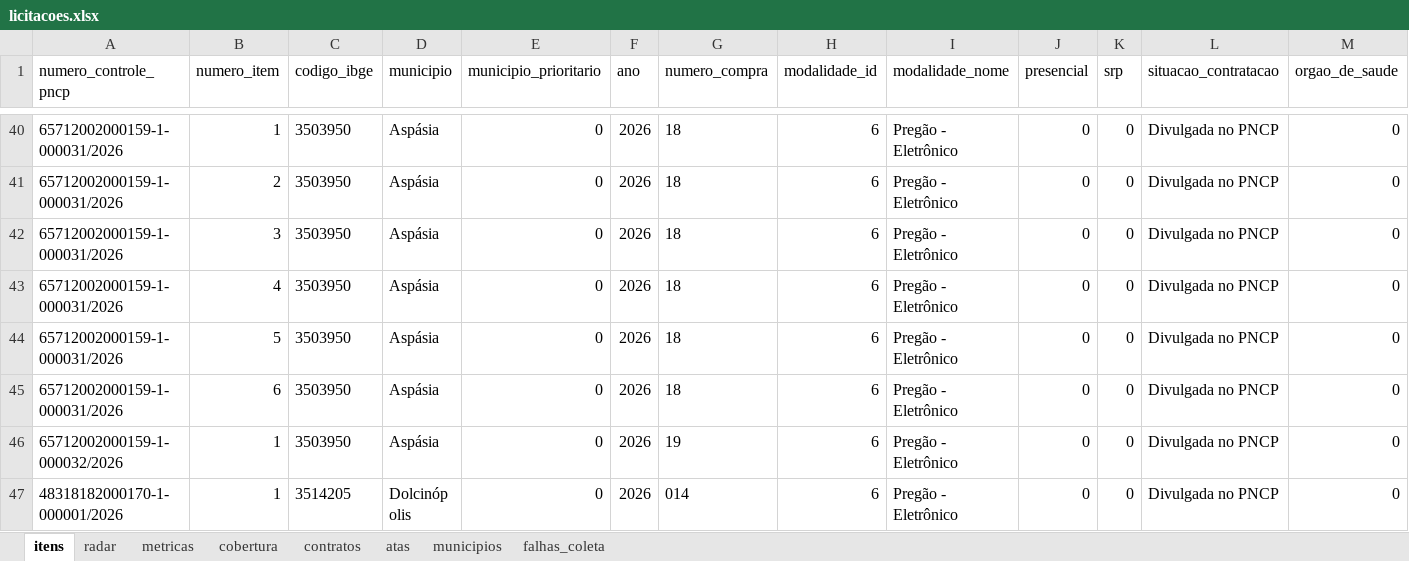
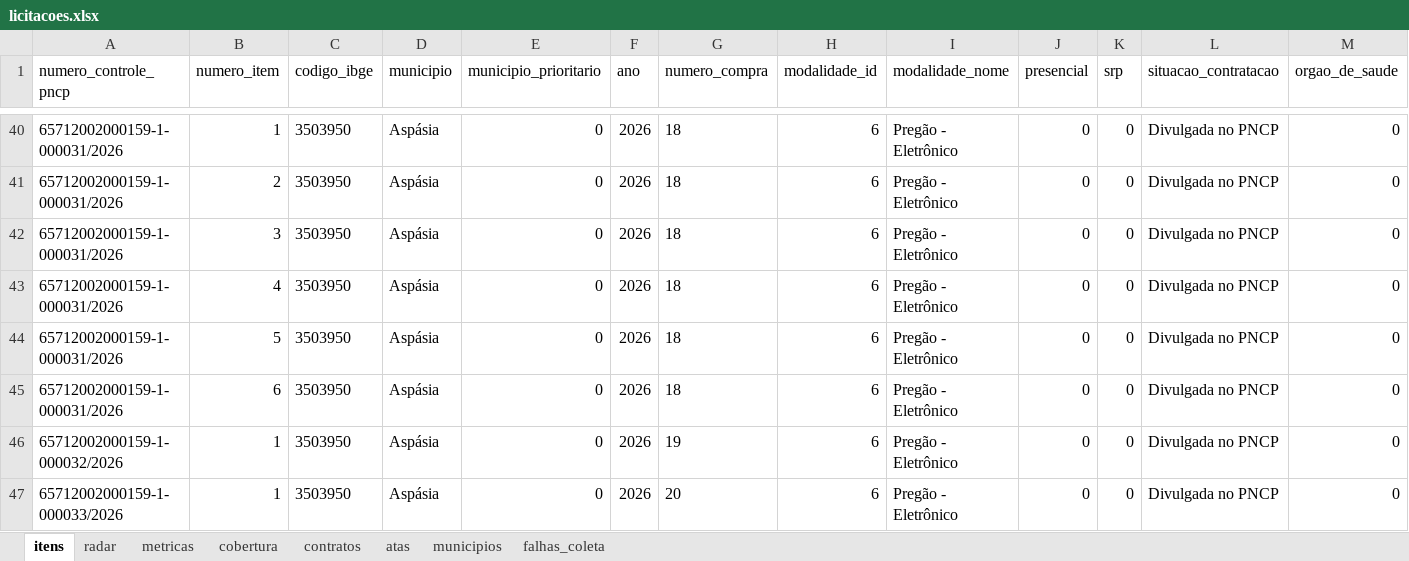
Before and after one commit to hub-ramos/licitacao, an Excel workbook: dados/licitacoes.xlsx, sheet itens, drawn as a sheet; only a part is shown, gaps mark what is left out; the shorter side is filled out with more unchanged rows; values as stored, in another font and other column widths than the file's, no borders; rows hold the shown columns only; the diff covers the shown part only; the diff names each change by its address in the sheet, - before the commit and + after, or states it on an @@ line.

```diff
--- a/dados/licitacoes.xlsx (sheet itens)
+++ b/dados/licitacoes.xlsx (sheet itens)
+row 47: 65712002000159-1-000033/2026 | 1 | 3503950 | Aspásia | 0 | 2026 | 20 | 6 | Pregão - Eletrônico | 0 | 0 | Divulgada no PNCP | 0
```
Also changed, not shown: 2 added rows and 1 edited cell elsewhere in this sheet, sheet metricas, sheet radar, 5 other files.
